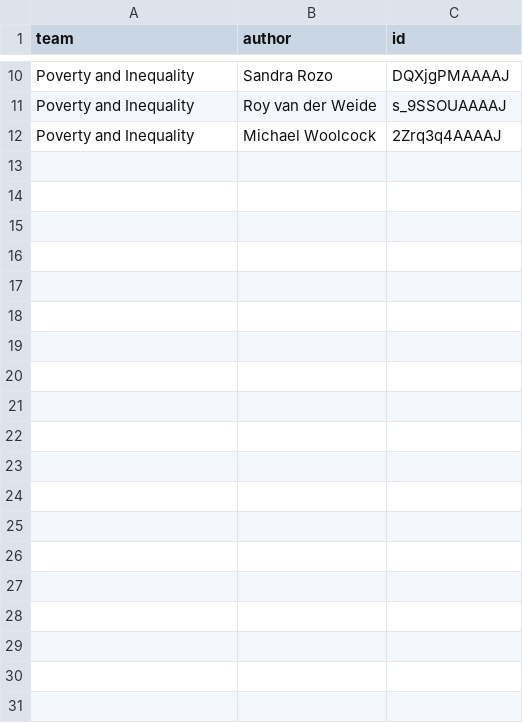
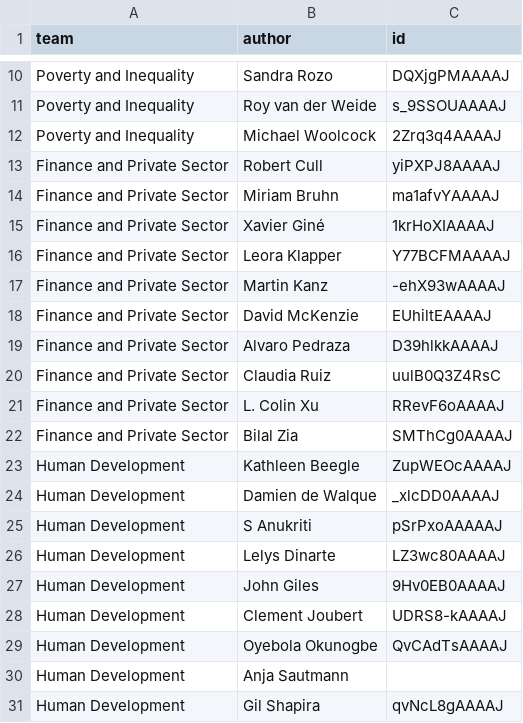
Before and after one commit to RRMaximiliano/wb_citations, a CSV file: data/authors.csv, drawn as a sheet; only a part is shown, gaps mark what is left out; the diff covers the shown part only; the diff names each change by its address in the sheet, - before the commit and + after, or states it on an @@ line.

```diff
--- a/data/authors.csv
+++ b/data/authors.csv
+row 13: Finance and Private Sector | Robert Cull | yiPXPJ8AAAAJ
+row 14: Finance and Private Sector | Miriam Bruhn | ma1afvYAAAAJ
+row 15: Finance and Private Sector | Xavier Giné | 1krHoXIAAAAJ
+row 16: Finance and Private Sector | Leora Klapper | Y77BCFMAAAAJ
+row 17: Finance and Private Sector | Martin Kanz | -ehX93wAAAAJ
+row 18: Finance and Private Sector | David McKenzie | EUhiltEAAAAJ
+row 19: Finance and Private Sector | Alvaro Pedraza | D39hlkkAAAAJ
+row 20: Finance and Private Sector | Claudia Ruiz | uulB0Q3Z4RsC
+row 21: Finance and Private Sector | L. Colin Xu | RRevF6oAAAAJ
+row 22: Finance and Private Sector | Bilal Zia | SMThCg0AAAAJ
+row 23: Human Development | Kathleen Beegle | ZupWEOcAAAAJ
+row 24: Human Development | Damien de Walque | _xlcDD0AAAAJ
+row 25: Human Development | S Anukriti | pSrPxoAAAAAJ
+row 26: Human Development | Lelys Dinarte | LZ3wc80AAAAJ
+row 27: Human Development | John Giles | 9Hv0EB0AAAAJ
+row 28: Human Development | Clement Joubert | UDRS8-kAAAAJ
+row 29: Human Development | Oyebola Okunogbe | QvCAdTsAAAAJ
+row 30: Human Development | Anja Sautmann
+row 31: Human Development | Gil Shapira | qvNcL8gAAAAJ
```
Also changed, not shown: 32 added rows elsewhere in this file, 4 other files.
